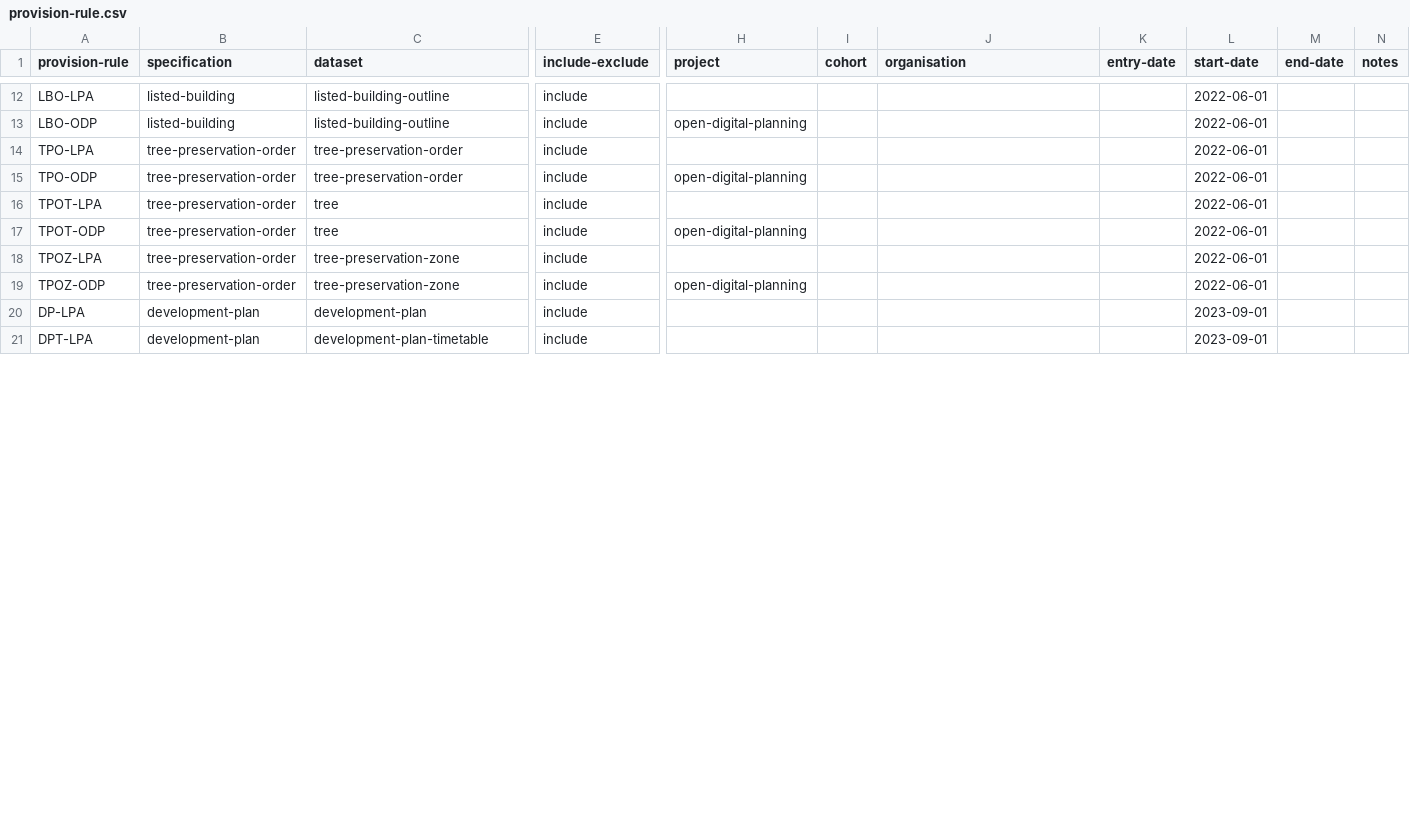
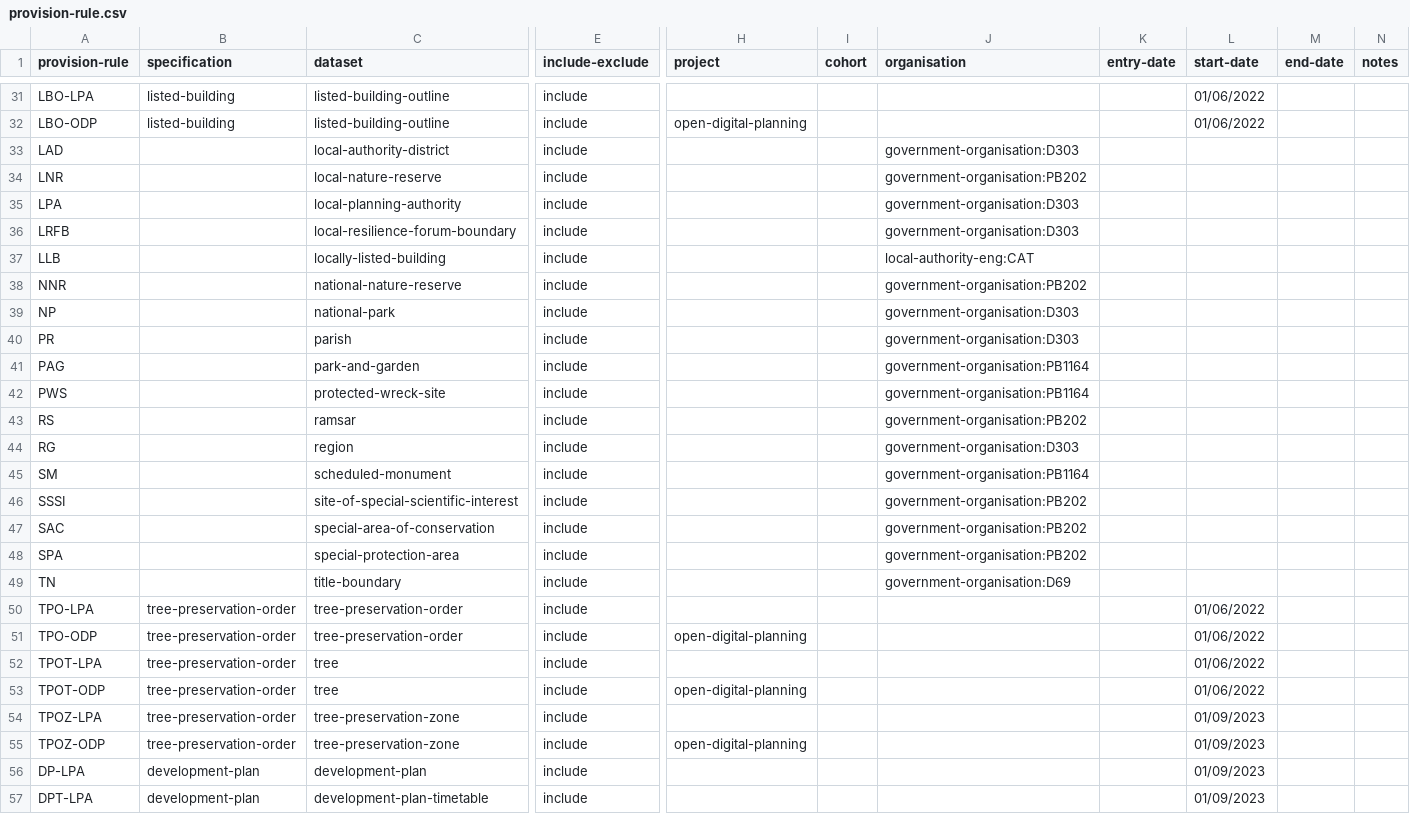
Before and after one commit to digital-land/specification, a CSV file: content/provision-rule.csv, drawn as a sheet; only a part is shown, gaps mark what is left out; addresses are those after the commit; rows hold the shown columns only; the diff covers the shown part only; the diff names each change by its address in the sheet, - before the commit and + after, or states it on an @@ line.

```diff
--- a/content/provision-rule.csv
+++ b/content/provision-rule.csv
-L31:L32 (start-date): 2022-06-01
+L31:L32 (start-date): 01/06/2022
+row 33: LAD |  | local-authority-district | include |  |  | government-organisation:D303
+row 34: LNR |  | local-nature-reserve | include |  |  | government-organisation:PB202
+row 35: LPA |  | local-planning-authority | include |  |  | government-organisation:D303
+row 36: LRFB |  | local-resilience-forum-boundary | include |  |  | government-organisation:D303
+row 37: LLB |  | locally-listed-building | include |  |  | local-authority-eng:CAT
+row 38: NNR |  | national-nature-reserve | include |  |  | government-organisation:PB202
+row 39: NP |  | national-park | include |  |  | government-organisation:D303
+row 40: PR |  | parish | include |  |  | government-organisation:D303
+row 41: PAG |  | park-and-garden | include |  |  | government-organisation:PB1164
+row 42: PWS |  | protected-wreck-site | include |  |  | government-organisation:PB1164
+row 43: RS |  | ramsar | include |  |  | government-organisation:PB202
+row 44: RG |  | region | include |  |  | government-organisation:D303
+row 45: SM |  | scheduled-monument | include |  |  | government-organisation:PB1164
+row 46: SSSI |  | site-of-special-scientific-interest | include |  |  | government-organisation:PB202
+row 47: SAC |  | special-area-of-conservation | include |  |  | government-organisation:PB202
+row 48: SPA |  | special-protection-area | include |  |  | government-organisation:PB202
+row 49: TN |  | title-boundary | include |  |  | government-organisation:D69
-L50:L53 (start-date): 2022-06-01
+L50:L53 (start-date): 01/06/2022
-L54:L55 (start-date): 2022-06-01
+L54:L55 (start-date): 01/09/2023
-L56:L57 (start-date): 2023-09-01
+L56:L57 (start-date): 01/09/2023
```
Also changed, not shown: 22 added rows, 1 removed row and 10 edited cells elsewhere in this file.
